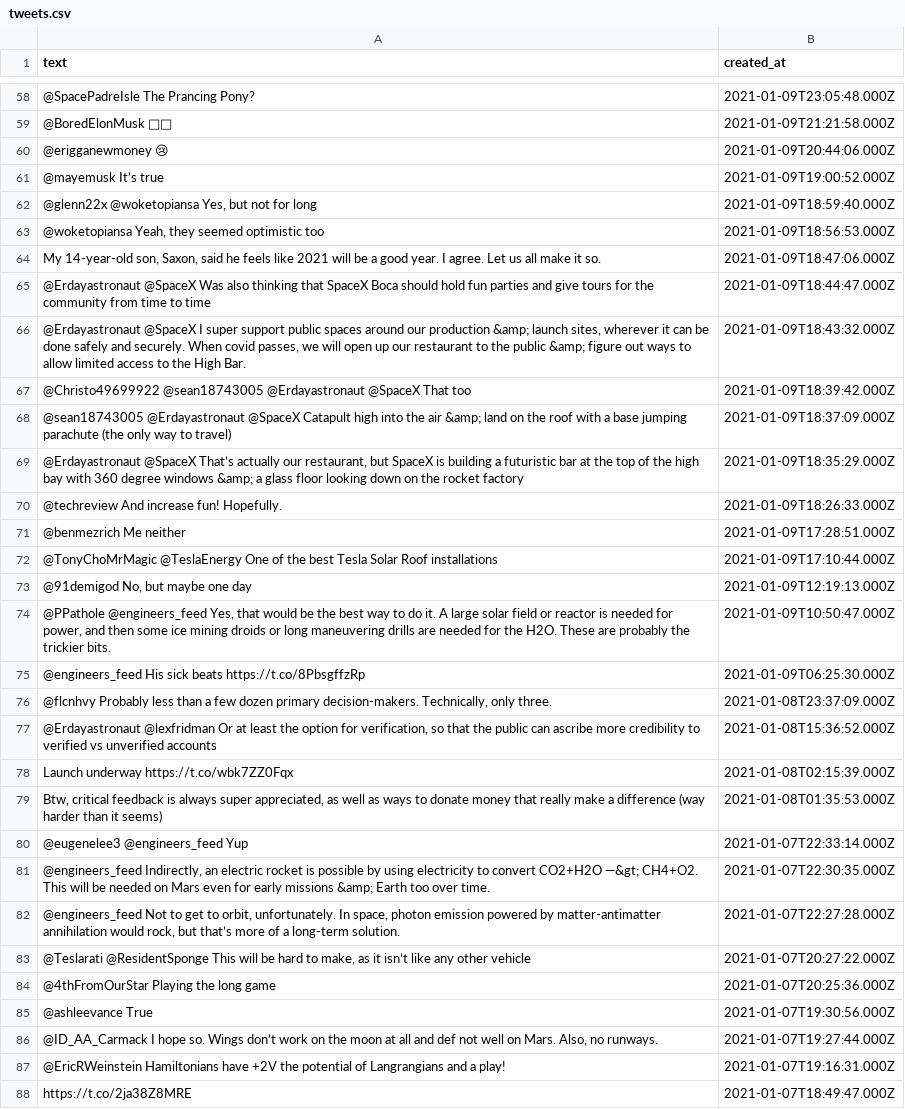
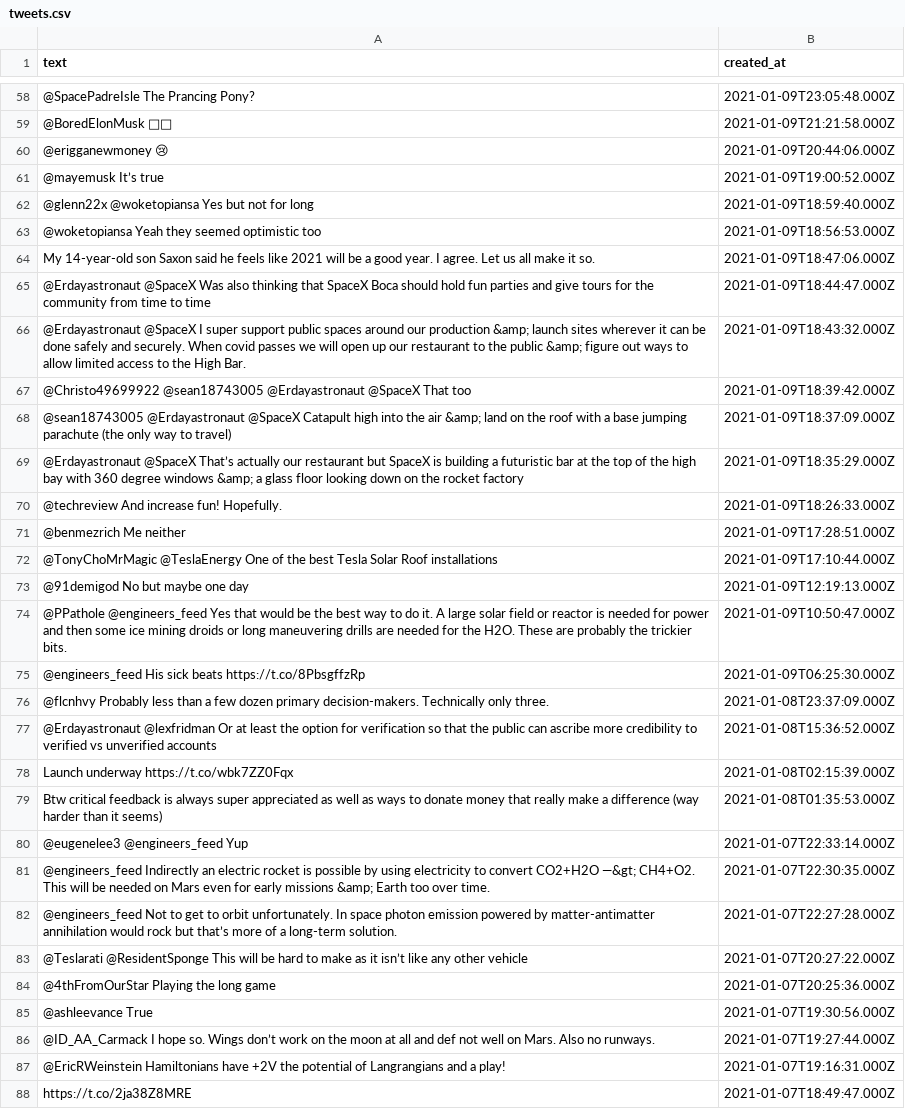
Before and after one commit to mzhang/doxmytech, a CSV file: server/tweets.csv, drawn as a sheet; only a part is shown, gaps mark what is left out; the diff covers the shown part only; the diff names each change by its address in the sheet, - before the commit and + after, or states it on an @@ line.

```diff
--- a/server/tweets.csv
+++ b/server/tweets.csv
-A62 (text): @glenn22x @woketopiansa Yes, but not for long
+A62 (text): @glenn22x @woketopiansa Yes but not for long
-A63 (text): @woketopiansa Yeah, they seemed…
+A63 (text): @woketopiansa Yeah they seemed…
-A64 (text): My 14-year-old son, Saxon, said he…
+A64 (text): My 14-year-old son Saxon said he…
-A66 (text): …&amp; launch sites, wherever it can be done safely and securely. When covid passes, we will…
+A66 (text): …&amp; launch sites wherever it can be done safely and securely. When covid passes we will…
-A69 (text): …actually our restaurant, but SpaceX…
+A69 (text): …actually our restaurant but SpaceX…
-A73 (text): @91demigod No, but maybe one day
+A73 (text): @91demigod No but maybe one day
-A74 (text): @PPathole @engineers_feed Yes, that would be the best way to do it. A large solar field or reactor is needed for power, and then…
+A74 (text): @PPathole @engineers_feed Yes that would be the best way to do it. A large solar field or reactor is needed for power and then…
-A76 (text): …primary decision-makers. Technically, only three.
+A76 (text): …primary decision-makers. Technically only three.
-A77 (text): …option for verification, so that…
+A77 (text): …option for verification so that…
-A79 (text): Btw, critical feedback is always super appreciated, as well…
+A79 (text): Btw critical feedback is always super appreciated as well…
-A81 (text): @engineers_feed Indirectly, an electric…
+A81 (text): @engineers_feed Indirectly an electric…
-A82 (text): …get to orbit, unfortunately. In space, photon emission powered by matter-antimatter annihilation would rock, but that’s…
+A82 (text): …get to orbit unfortunately. In space photon emission powered by matter-antimatter annihilation would rock but that’s…
-A83 (text): …hard to make, as it…
+A83 (text): …hard to make as it…
-A86 (text): …on Mars. Also, no runways.
+A86 (text): …on Mars. Also no runways.
```
Also changed, not shown: 18 edited cells elsewhere in this file, 2 other files.
